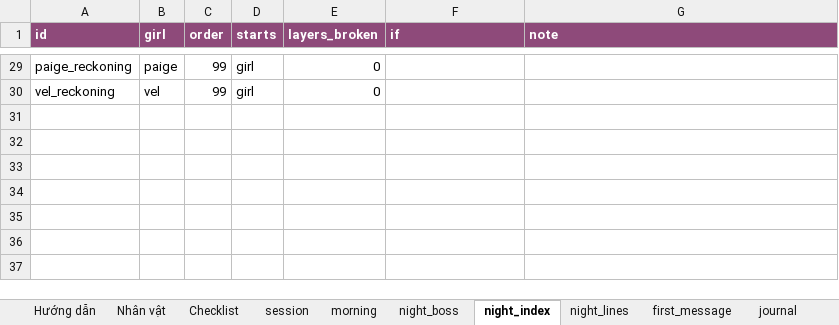
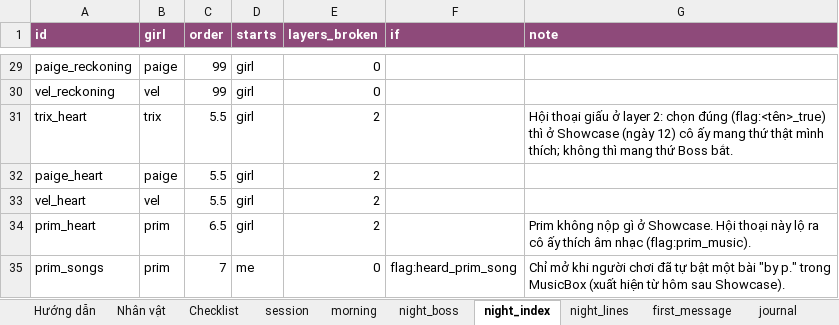
Before and after one commit to FeeVa2498/can-you-fix-her, an Excel workbook: data/dialogue.xlsx, sheet night_index, drawn as a sheet; only a part is shown, gaps mark what is left out; values as stored, in another font and other column widths than the file's, no borders; the diff names each change by its address in the sheet, - before the commit and + after, or states it on an @@ line.

```diff
--- a/data/dialogue.xlsx (sheet night_index)
+++ b/data/dialogue.xlsx (sheet night_index)
+row 31: trix_heart | trix | 5.5 | girl | 2 |  | Hội thoại giấu ở layer 2: chọn đúng (flag:<tên>_true) thì ở Showcase (ngày 12) cô ấy mang thứ thật mình thích; không thì mang thứ Boss bắt.
+row 32: paige_heart | paige | 5.5 | girl | 2
+row 33: vel_heart | vel | 5.5 | girl | 2
+row 34: prim_heart | prim | 6.5 | girl | 2 |  | Prim không nộp gì ở Showcase. Hội thoại này lộ ra cô ấy thích âm nhạc (flag:prim_music).
+row 35: prim_songs | prim | 7 | me | 0 | flag:heard_prim_song | Chỉ mở khi người chơi đã tự bật một bài "by p." trong MusicBox (xuất hiện từ hôm sau Showcase).
```
Also changed, not shown: sheet night_lines, sheet Hướng dẫn, sheet journal, sheet morning, 4 other files.
